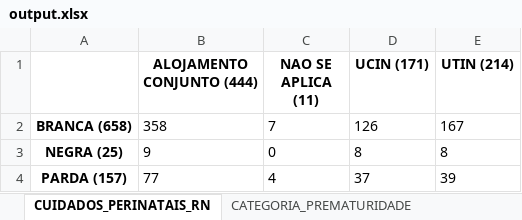
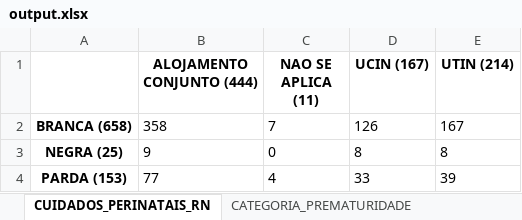
Before and after one commit to lfhillesheim/Nascimentos-Pre-Termo-em-Blumenau-SC, an Excel workbook: src/output.xlsx, sheet CUIDADOS_PERINATAIS_RN, drawn as a sheet; values as stored, in another font and other column widths than the file's, no borders; the diff names each change by its address in the sheet, - before the commit and + after, or states it on an @@ line.

```diff
--- a/src/output.xlsx (sheet CUIDADOS_PERINATAIS_RN)
+++ b/src/output.xlsx (sheet CUIDADOS_PERINATAIS_RN)
-D1: UCIN (171)
+D1: UCIN (167)
-A4: PARDA (157)
+A4: PARDA (153)
-D4 (UCIN (167)): 37
+D4 (UCIN (167)): 33
```
Also changed, not shown: sheet APGAR_1_MIN_CATEGORIA, sheet APGAR_5_MIN_CATEGORIA, sheet CATEGORIA_PREMATURIDADE, sheet APGAR_COMPARACAO, 32 other files.
